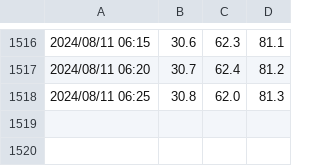
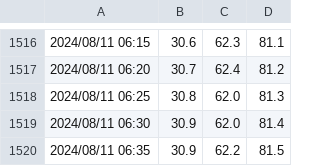
Before and after one commit to ofajdo/recordingApp, a CSV file: log1.csv, drawn as a sheet; only a part is shown, gaps mark what is left out.

```diff
--- a/log1.csv
+++ b/log1.csv
@@ -1518 +1518,3 @@
 2024/08/11 06:25,30.8,62.0,81.3
+2024/08/11 06:30,30.9,62.0,81.4
+2024/08/11 06:35,30.9,62.2,81.5
```
Also changed, not shown: log2.csv.
